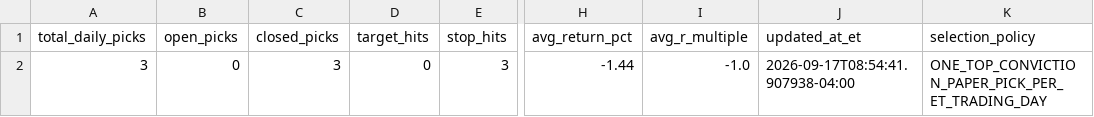
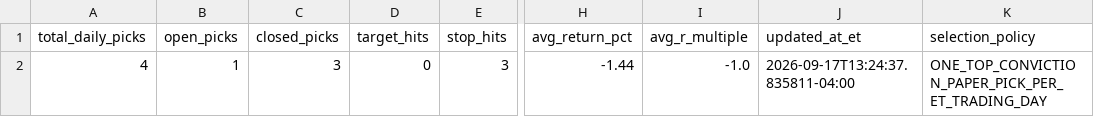
Before and after one commit to AmolBhosale1989/ai-market-scanner, a CSV file: dashboard-data/daily_top_pick_summary.csv, drawn as a sheet; only a part is shown, gaps mark what is left out; the diff names each change by its address in the sheet, - before the commit and + after, or states it on an @@ line.

```diff
--- a/dashboard-data/daily_top_pick_summary.csv
+++ b/dashboard-data/daily_top_pick_summary.csv
-A2 (total_daily_picks): 3
+A2 (total_daily_picks): 4
-B2 (open_picks): 0
+B2 (open_picks): 1
-J2 (updated_at_et): 2026-09-17T08:54:41.907938-04:00
+J2 (updated_at_et): 2026-09-17T13:24:37.835811-04:00
```
Also changed, not shown: dashboard-data/daily_top_pick_log.csv, dashboard-data/high_conviction_alert_log.csv, 11 other files.
